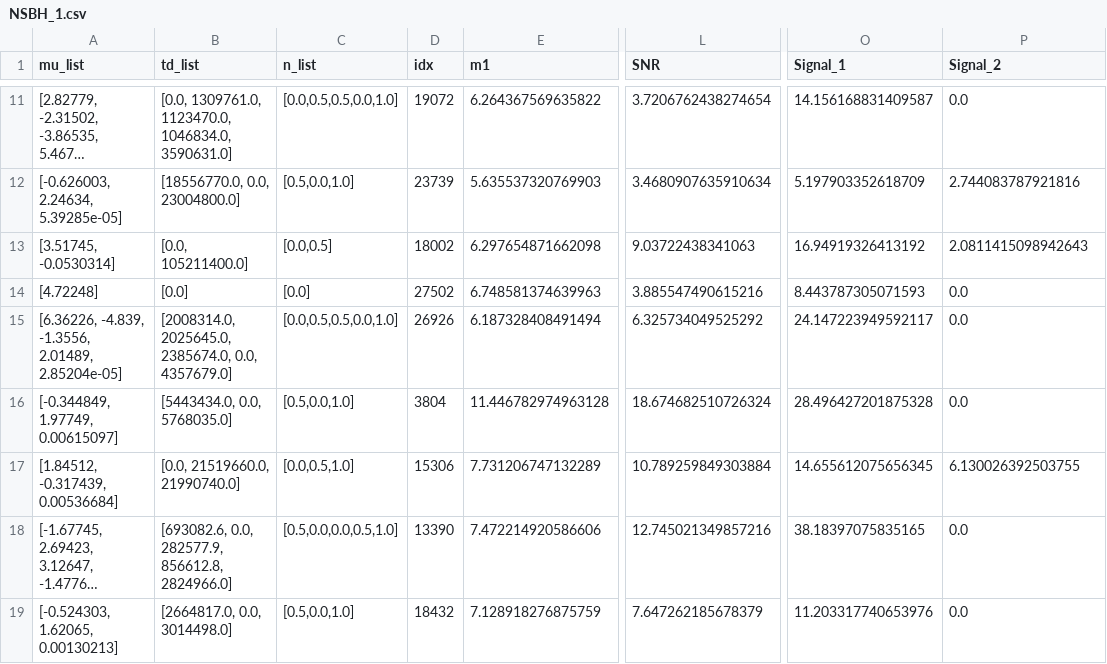
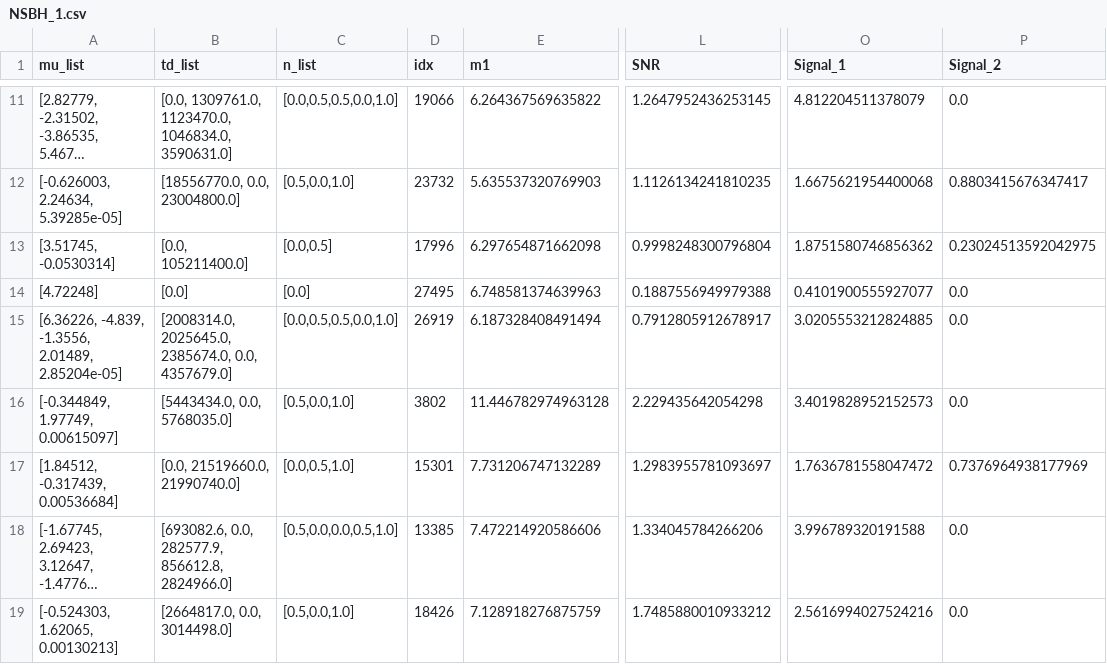
Before and after one commit to LensedGW/GW-LMC-Space, a CSV file: DECIGO/Lensed_gw_catalogs/NSBH_1.csv, drawn as a sheet; only a part is shown, gaps mark what is left out; long unchanged cells end in …; the diff covers the shown part only; the diff names each change by its address in the sheet, - before the commit and + after, or states it on an @@ line.

```diff
--- a/DECIGO/Lensed_gw_catalogs/NSBH_1.csv
+++ b/DECIGO/Lensed_gw_catalogs/NSBH_1.csv
-D11 (idx): 19072
+D11 (idx): 19066
-L11 (SNR): 3.7206762438274654
+L11 (SNR): 1.2647952436253145
-O11 (Signal_1): 14.156168831409587
+O11 (Signal_1): 4.812204511378079
-D12 (idx): 23739
+D12 (idx): 23732
-L12 (SNR): 3.4680907635910634
+L12 (SNR): 1.1126134241810235
-O12 (Signal_1): 5.197903352618709
+O12 (Signal_1): 1.6675621954400068
-P12 (Signal_2): 2.744083787921816
+P12 (Signal_2): 0.8803415676347417
-D13 (idx): 18002
+D13 (idx): 17996
-L13 (SNR): 9.03722438341063
+L13 (SNR): 0.9998248300796804
-O13 (Signal_1): 16.94919326413192
+O13 (Signal_1): 1.8751580746856362
-P13 (Signal_2): 2.0811415098942643
+P13 (Signal_2): 0.23024513592042975
-D14 (idx): 27502
+D14 (idx): 27495
-L14 (SNR): 3.885547490615216
+L14 (SNR): 0.1887556949979388
-O14 (Signal_1): 8.443787305071593
+O14 (Signal_1): 0.4101900555927077
-D15 (idx): 26926
+D15 (idx): 26919
-L15 (SNR): 6.325734049525292
+L15 (SNR): 0.7912805912678917
-O15 (Signal_1): 24.147223949592117
+O15 (Signal_1): 3.0205553212824885
-D16 (idx): 3804
+D16 (idx): 3802
-L16 (SNR): 18.674682510726324
+L16 (SNR): 2.229435642054298
-O16 (Signal_1): 28.496427201875328
+O16 (Signal_1): 3.4019828952152573
-D17 (idx): 15306
+D17 (idx): 15301
-L17 (SNR): 10.789259849303884
+L17 (SNR): 1.2983955781093697
-O17 (Signal_1): 14.655612075656345
+O17 (Signal_1): 1.7636781558047472
-P17 (Signal_2): 6.130026392503755
+P17 (Signal_2): 0.7376964938177969
-D18 (idx): 13390
+D18 (idx): 13385
-L18 (SNR): 12.745021349857216
+L18 (SNR): 1.334045784266206
-O18 (Signal_1): 38.18397075835165
+O18 (Signal_1): 3.996789320191588
-D19 (idx): 18432
+D19 (idx): 18426
-L19 (SNR): 7.647262185678379
+L19 (SNR): 1.7485880010933212
-O19 (Signal_1): 11.203317740653976
+O19 (Signal_1): 2.5616994027524216
```
Also changed, not shown: 1 removed row and 107 edited cells elsewhere in this file, DECIGO/Lensed_gw_catalogs/BBH_1.csv, DECIGO/Lensed_gw_catalogs/BBH_2.csv, 22 other files.
